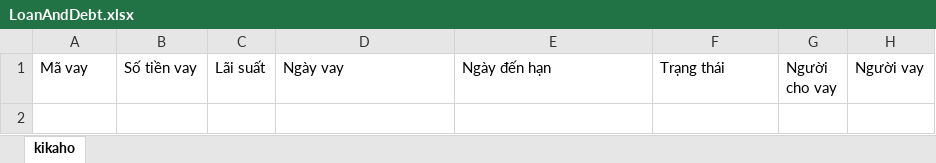
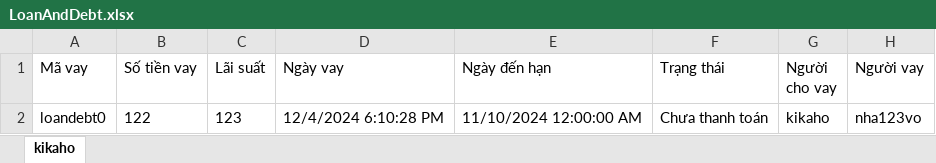
Before and after one commit to PhucX/OOP-Project, an Excel workbook: QuanLyChiTieu/Data/kikaho/LoanAndDebt.xlsx, sheet kikaho, drawn as a sheet; values as stored, in another font and other column widths than the file's, no borders; the diff names each change by its address in the sheet, - before the commit and + after, or states it on an @@ line.

```diff
--- a/QuanLyChiTieu/Data/kikaho/LoanAndDebt.xlsx (sheet kikaho)
+++ b/QuanLyChiTieu/Data/kikaho/LoanAndDebt.xlsx (sheet kikaho)
+row 2: loandebt0 | 122 | 123 | 12/4/2024 6:10:28 PM | 11/10/2024 12:00:00 AM | Chưa thanh toán | kikaho | nha123vo
```
Also changed, not shown: QuanLyChiTieu/Data/Account.xlsx, QuanLyChiTieu/Data/kikaho/Accounts.xlsx, 38 other files.
